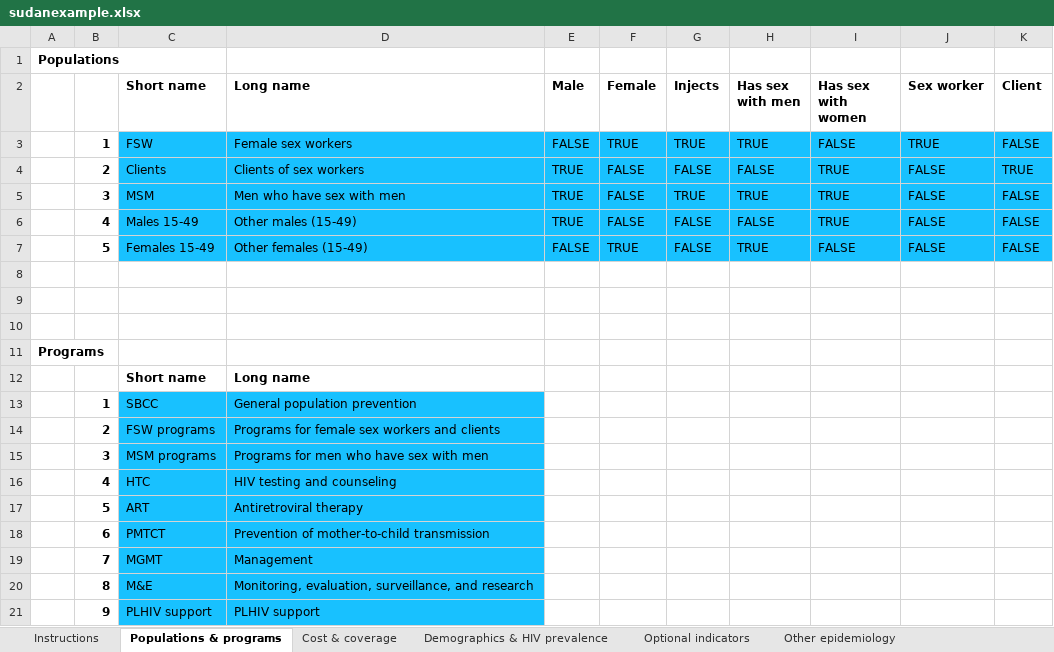
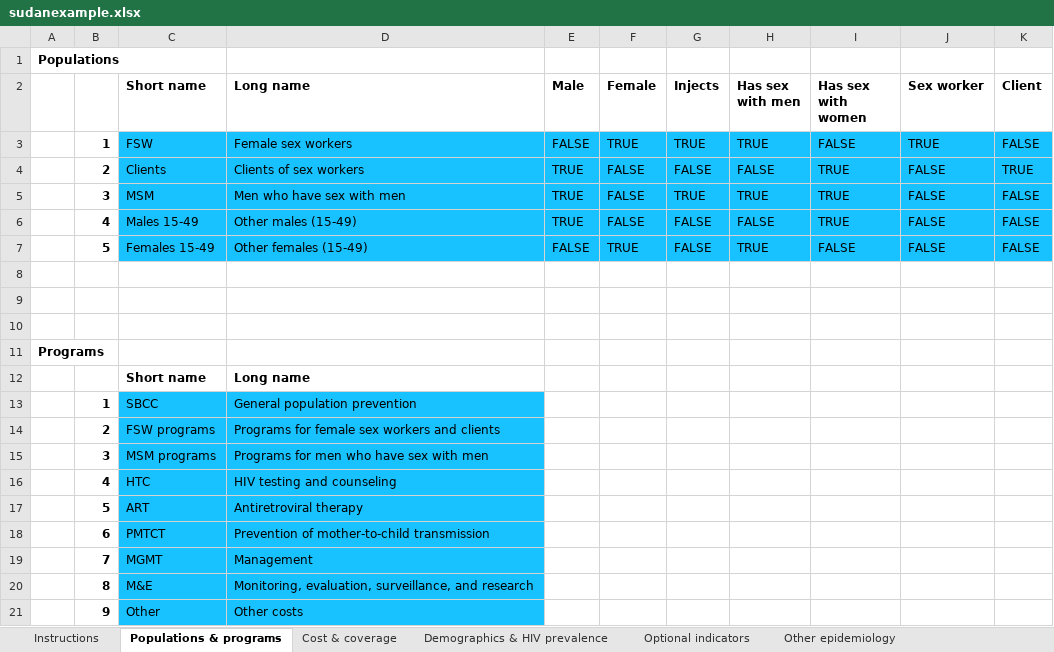
Before and after one commit to optimamodel/optima, an Excel workbook: server/src/static/sudanexample.xlsx, sheet Populations & programs, drawn as a sheet; values as stored, in another font and other column widths than the file's, no borders; removed rows and columns are numbered as before the commit, all else as after; the diff names each change by its address in the sheet, - before the commit and + after, or states it on an @@ line.

```diff
--- a/server/src/static/sudanexample.xlsx (sheet Populations & programs)
+++ b/server/src/static/sudanexample.xlsx (sheet Populations & programs)
-row 21:  | 9 | PLHIV support | PLHIV support
+row 21:  | 9 | Other | Other costs
```
Also changed, not shown: sheet Cost & coverage, 1 other file.
